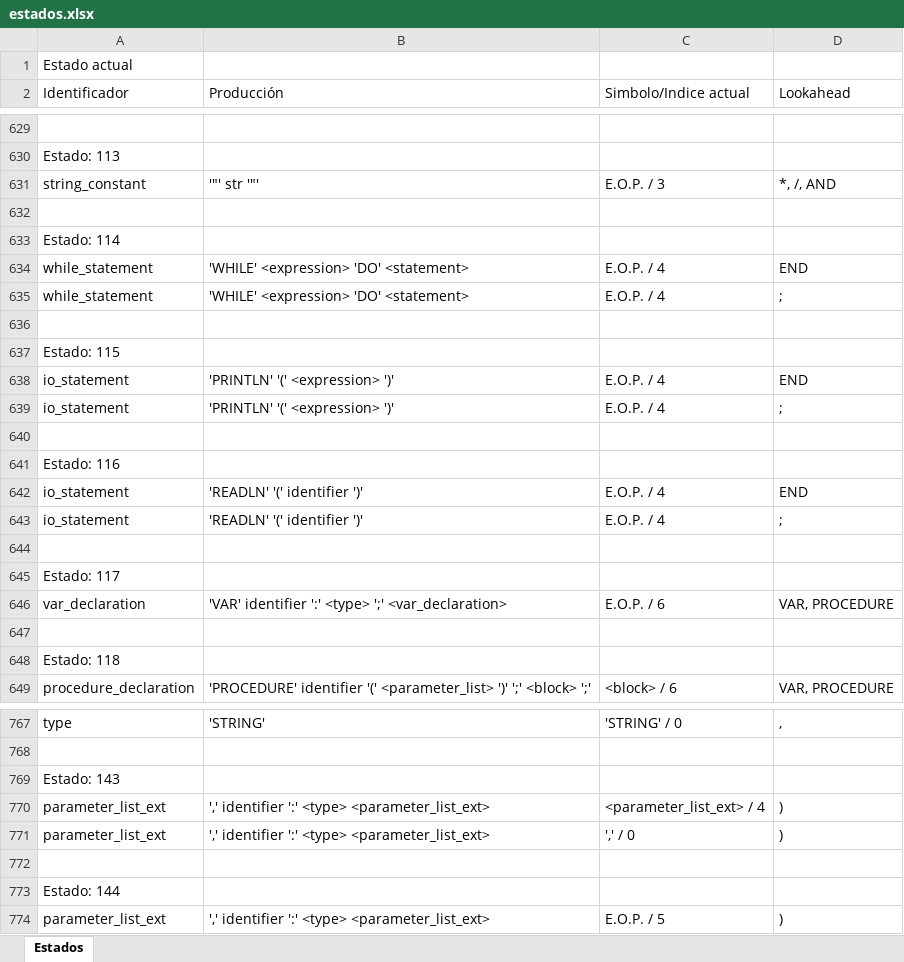
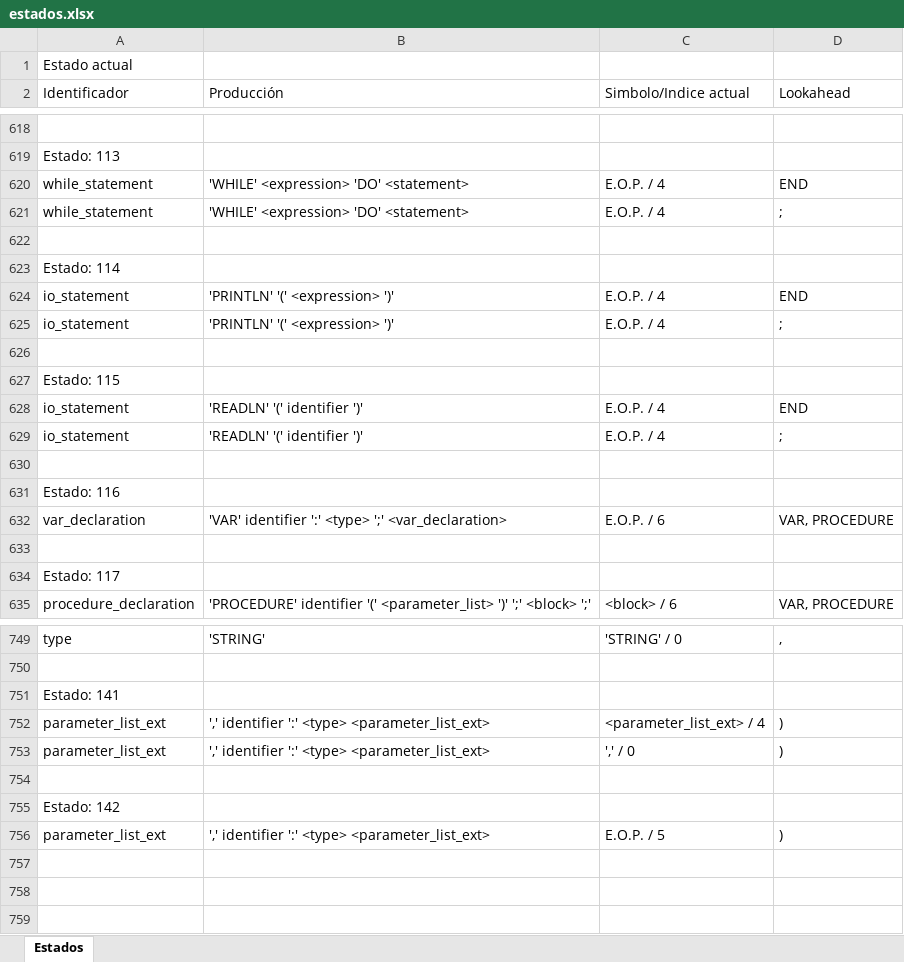
Before and after one commit to diegoazurdia1998/ProyectoCompiladores, an Excel workbook: ProyectoConsola/ProyectoConsola/bin/Debug/net8.0/estados.xlsx, sheet Estados, drawn as a sheet; only a part is shown, gaps mark what is left out; values as stored, in another font and other column widths than the file's, no cell formats; removed rows and columns are numbered as before the commit, all else as after; the diff covers the shown part only; the diff names each change by its address in the sheet, - before the commit and + after, or states it on an @@ line.

Commit message:
ajustes para que corran las pruebas, no estan todos los estados

```diff
--- a/ProyectoConsola/ProyectoConsola/bin/Debug/net8.0/estados.xlsx (sheet Estados)
+++ b/ProyectoConsola/ProyectoConsola/bin/Debug/net8.0/estados.xlsx (sheet Estados)
-row 631: string_constant | '"' str '"' | E.O.P. / 3 | *, /, AND
-row 632: (empty)
@@ row 633 moved to row 623: Estado: 114 @@
@@ row 637 moved to row 627: Estado: 115 @@
@@ row 641 moved to row 631: Estado: 116 @@
@@ row 646 moved to row 632: var_declaration @@
+row 633: (empty)
-row 647: (empty)
@@ row 648 moved to row 642: Estado: 118 @@
-A751 (Identificador): Estado: 143
+A751 (Identificador): Estado: 141
-A755 (Identificador): Estado: 144
+A755 (Identificador): Estado: 142
```
Also changed, not shown: 5 added rows, 21 removed rows, 21 moved rows and 21 edited cells elsewhere in this sheet, cell formats, ProyectoConsola/ProyectoConsola/bin/Debug/net8.0/actions.xlsx, 48 other files.
